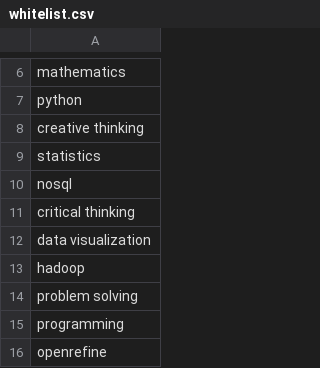
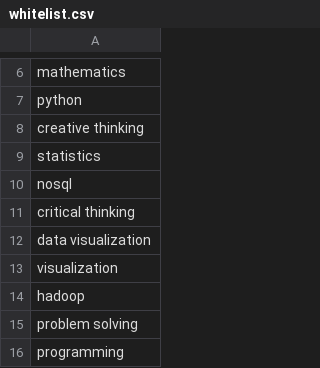
Before and after one commit to dhairavc/DATA607, a CSV file: whitelist.csv, drawn as a sheet; only a part is shown, gaps mark what is left out; the shorter side is filled out with more unchanged rows.

Commit message:
Update whitelist.csv

```diff
--- a/whitelist.csv
+++ b/whitelist.csv
@@ -12,2 +12,3 @@ critical thinking
 data visualization
+visualization
 hadoop
```
